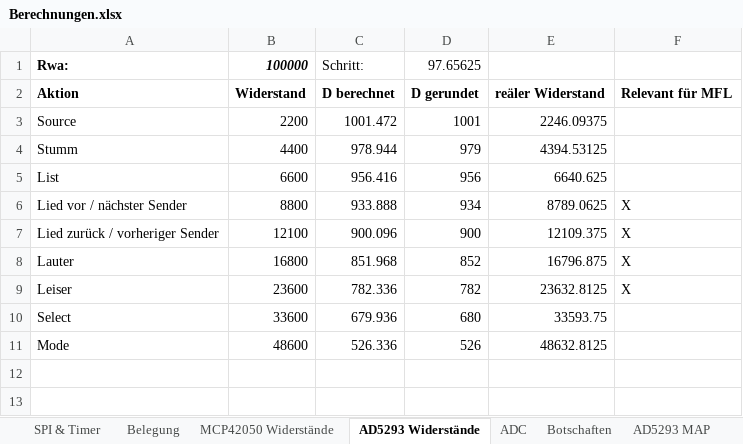
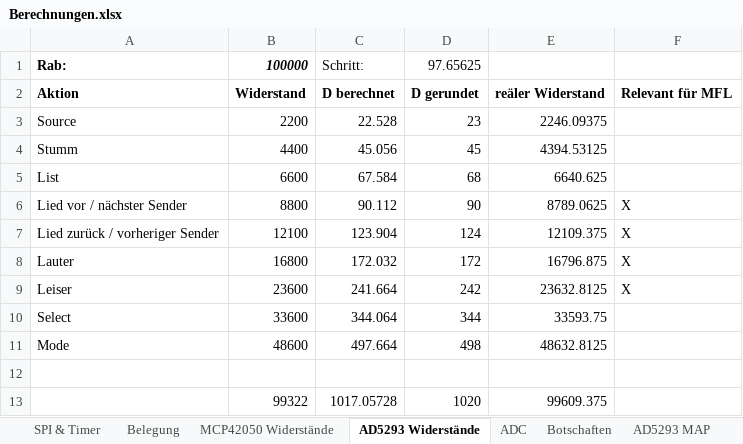
Before and after one commit to HeinrichG-V12/MFL, an Excel workbook: Berechnungen.xlsx, sheet AD5293 Widerstände, drawn as a sheet; values as stored, in another font and other column widths than the file's, no borders; the diff names each change by its address in the sheet, - before the commit and + after, or states it on an @@ line.

```diff
--- a/Berechnungen.xlsx (sheet AD5293 Widerstände)
+++ b/Berechnungen.xlsx (sheet AD5293 Widerstände)
-A1: Rwa:
+A1: Rab:
-C3: 1001.472
+C3: 22.528
-D3: 1001
+D3: 23
-C4: 978.944
+C4: 45.056
-D4: 979
+D4: 45
-C5: 956.416
+C5: 67.584
-D5: 956
+D5: 68
-C6: 933.888
+C6: 90.112
-D6: 934
+D6: 90
-C7: 900.096
+C7: 123.904
-D7: 900
+D7: 124
-C8: 851.968
+C8: 172.032
-D8: 852
+D8: 172
-C9: 782.336
+C9: 241.664
-D9: 782
+D9: 242
-C10: 679.936
+C10: 344.064
-D10: 680
+D10: 344
-C11: 526.336
+C11: 497.664
-D11: 526
+D11: 498
+row 12: (empty)
+row 13:  | 99322 | 1017.05728 | 1020 | 99609.375
```
Also changed, not shown: sheet MCP42050 Widerstände, formulas that keep their value, 9 other files.
